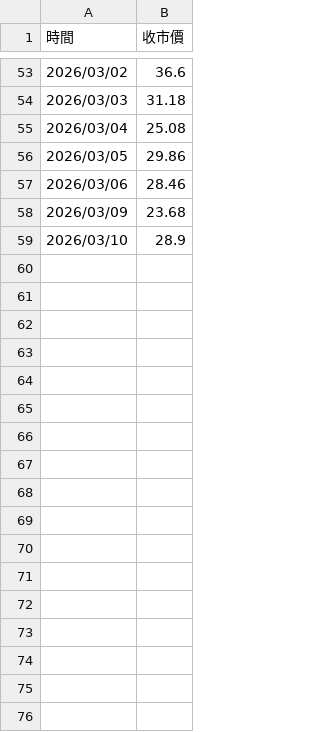
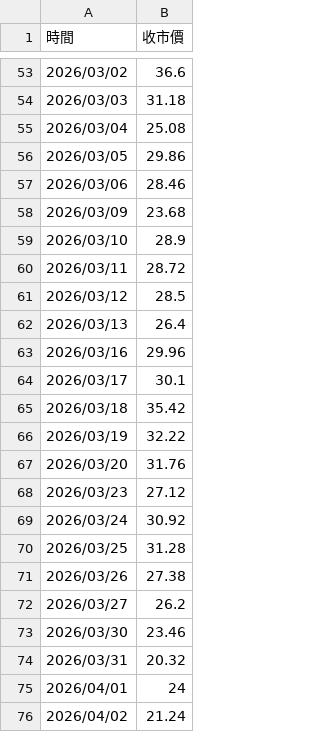
Before and after one commit to w1z1x0/Hynix-Leverage-Dynamics, a CSV file: 7709_price.csv, drawn as a sheet; only a part is shown, gaps mark what is left out; the diff names each change by its address in the sheet, - before the commit and + after, or states it on an @@ line.

```diff
--- a/7709_price.csv
+++ b/7709_price.csv
+row 60: 2026/03/11 | 28.72
+row 61: 2026/03/12 | 28.5
+row 62: 2026/03/13 | 26.4
+row 63: 2026/03/16 | 29.96
+row 64: 2026/03/17 | 30.1
+row 65: 2026/03/18 | 35.42
+row 66: 2026/03/19 | 32.22
+row 67: 2026/03/20 | 31.76
+row 68: 2026/03/23 | 27.12
+row 69: 2026/03/24 | 30.92
+row 70: 2026/03/25 | 31.28
+row 71: 2026/03/26 | 27.38
+row 72: 2026/03/27 | 26.2
+row 73: 2026/03/30 | 23.46
+row 74: 2026/03/31 | 20.32
+row 75: 2026/04/01 | 24
+row 76: 2026/04/02 | 21.24
```
Also changed, not shown: sk_price.csv, 2 other files.
